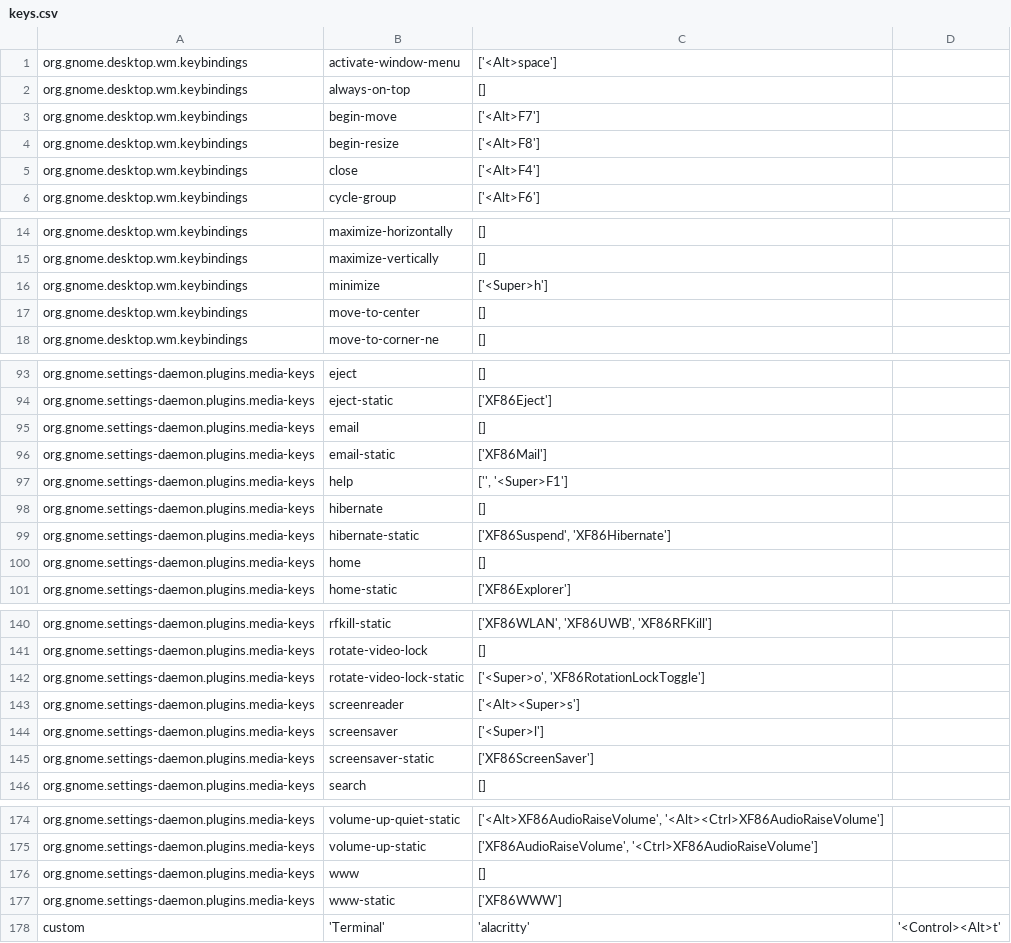
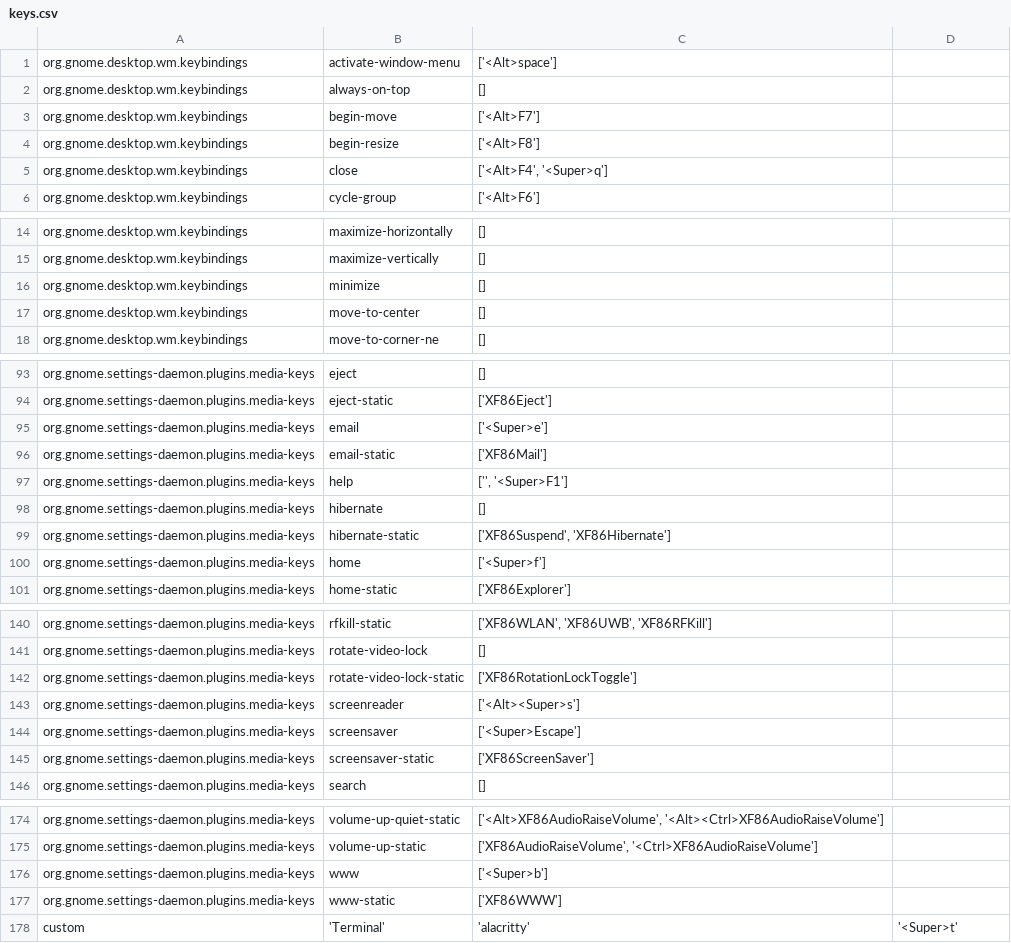
Before and after one commit to trdavidt/dotfiles, a CSV file: gnome/keys.csv, drawn as a sheet; only a part is shown, gaps mark what is left out; the diff covers the shown part only.

```diff
--- a/gnome/keys.csv
+++ b/gnome/keys.csv
@@ -4,3 +4,3 @@ org.gnome.desktop.wm.keybindings	begin-move	['<Alt>F7']
 org.gnome.desktop.wm.keybindings	begin-resize	['<Alt>F8']
-org.gnome.desktop.wm.keybindings	close	['<Alt>F4']
+org.gnome.desktop.wm.keybindings	close	['<Alt>F4', '<Super>q']
 org.gnome.desktop.wm.keybindings	cycle-group	['<Alt>F6']
@@ -15,3 +15,3 @@ org.gnome.desktop.wm.keybindings	maximize-horizontally	[]
 org.gnome.desktop.wm.keybindings	maximize-vertically	[]
-org.gnome.desktop.wm.keybindings	minimize	['<Super>h']
+org.gnome.desktop.wm.keybindings	minimize	[]
 org.gnome.desktop.wm.keybindings	move-to-center	[]
@@ -94,3 +94,3 @@ org.gnome.settings-daemon.plugins.media-keys	eject	[]
 org.gnome.settings-daemon.plugins.media-keys	eject-static	['XF86Eject']
-org.gnome.settings-daemon.plugins.media-keys	email	[]
+org.gnome.settings-daemon.plugins.media-keys	email	['<Super>e']
 org.gnome.settings-daemon.plugins.media-keys	email-static	['XF86Mail']
@@ -99,3 +99,3 @@ org.gnome.settings-daemon.plugins.media-keys	hibernate	[]
 org.gnome.settings-daemon.plugins.media-keys	hibernate-static	['XF86Suspend', 'XF86Hibernate']
-org.gnome.settings-daemon.plugins.media-keys	home	[]
+org.gnome.settings-daemon.plugins.media-keys	home	['<Super>f']
 org.gnome.settings-daemon.plugins.media-keys	home-static	['XF86Explorer']
@@ -141,5 +141,5 @@ org.gnome.settings-daemon.plugins.media-keys	rfkill-static	['XF86WLAN', 'XF86UWB
 org.gnome.settings-daemon.plugins.media-keys	rotate-video-lock	[]
-org.gnome.settings-daemon.plugins.media-keys	rotate-video-lock-static	['<Super>o', 'XF86RotationLockToggle']
+org.gnome.settings-daemon.plugins.media-keys	rotate-video-lock-static	['XF86RotationLockToggle']
 org.gnome.settings-daemon.plugins.media-keys	screenreader	['<Alt><Super>s']
-org.gnome.settings-daemon.plugins.media-keys	screensaver	['<Super>l']
+org.gnome.settings-daemon.plugins.media-keys	screensaver	['<Super>Escape']
 org.gnome.settings-daemon.plugins.media-keys	screensaver-static	['XF86ScreenSaver']
@@ -175,4 +175,4 @@ org.gnome.settings-daemon.plugins.media-keys	volume-up-quiet-static	['<Alt>XF86A
 org.gnome.settings-daemon.plugins.media-keys	volume-up-static	['XF86AudioRaiseVolume', '<Ctrl>XF86AudioRaiseVolume']
-org.gnome.settings-daemon.plugins.media-keys	www	[]
+org.gnome.settings-daemon.plugins.media-keys	www	['<Super>b']
 org.gnome.settings-daemon.plugins.media-keys	www-static	['XF86WWW']
-custom	'Terminal'	'alacritty'	'<Control><Alt>t'
+custom	'Terminal'	'alacritty'	'<Super>t'
```
Also changed, not shown: 11 edited cells elsewhere in this file.
